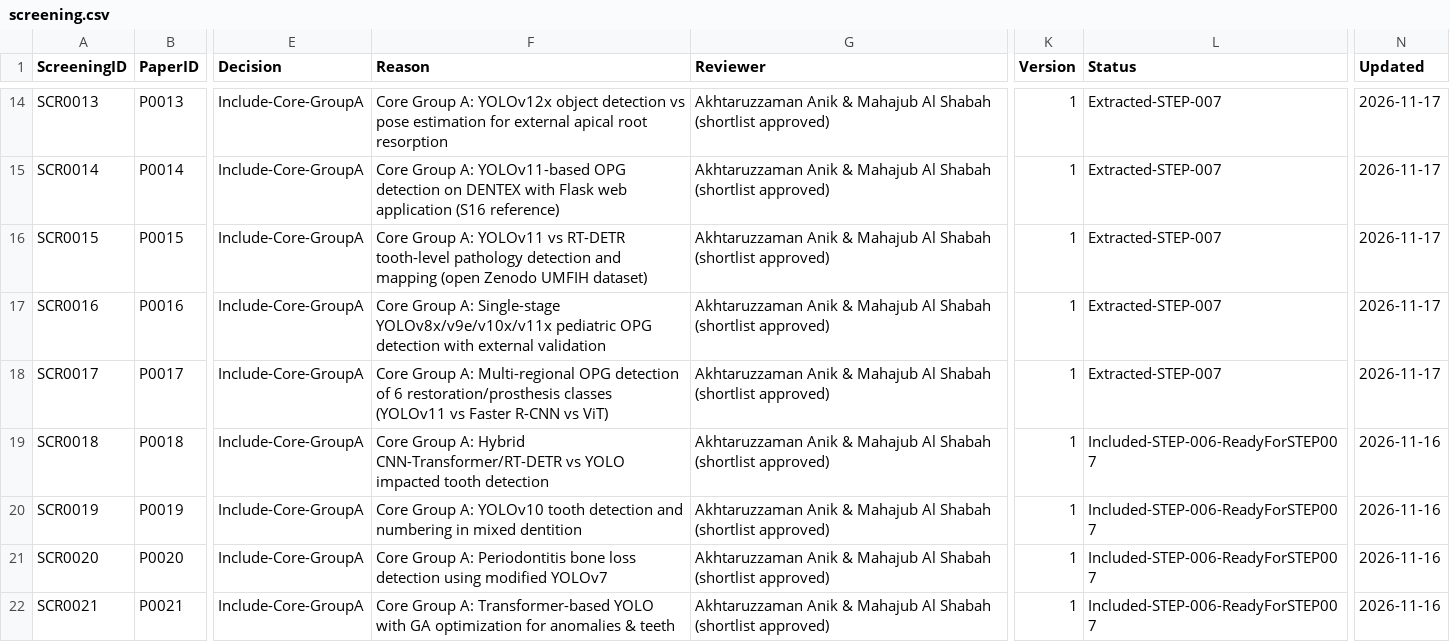
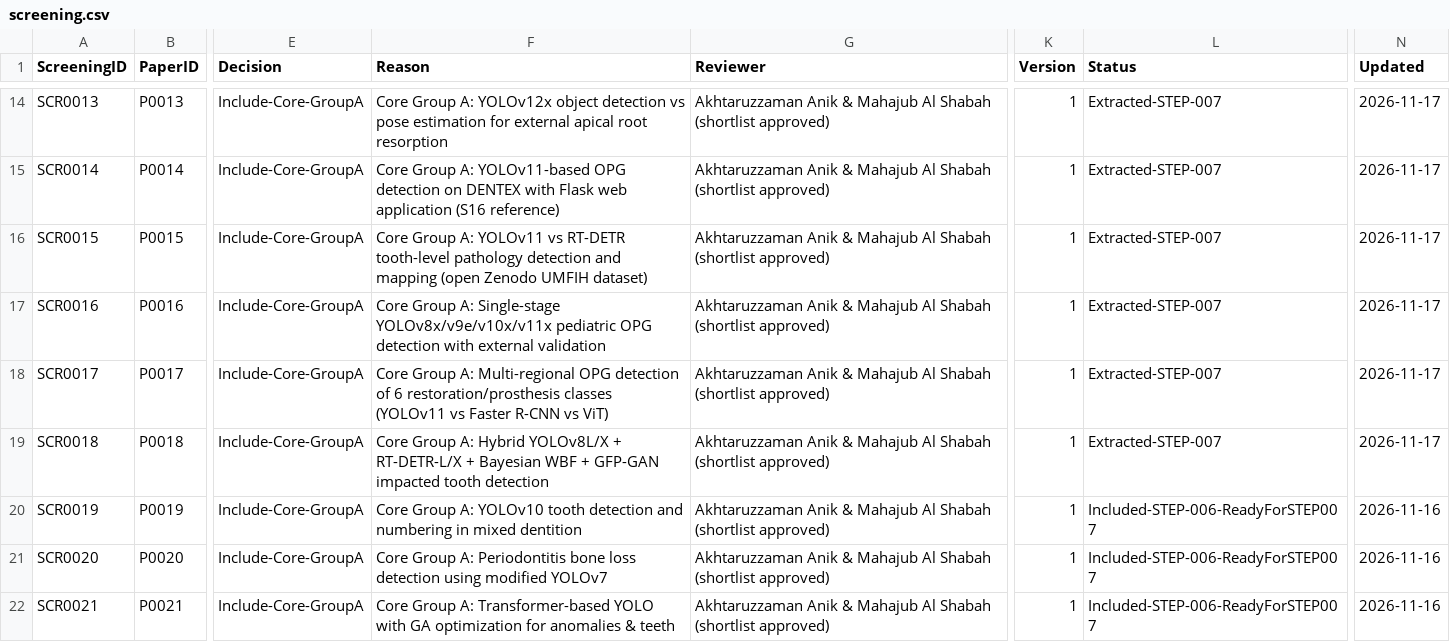
Before and after one commit to akhtaruzzamananik/Thesis-for-Defense, a CSV file: 02_Literature/screening.csv, drawn as a sheet; only a part is shown, gaps mark what is left out; the diff names each change by its address in the sheet, - before the commit and + after, or states it on an @@ line.

```diff
--- a/02_Literature/screening.csv
+++ b/02_Literature/screening.csv
-F19 (Reason): …A: Hybrid CNN-Transformer/RT-DETR vs YOLO impacted tooth…
+F19 (Reason): …A: Hybrid YOLOv8L/X + RT-DETR-L/X + Bayesian WBF + GFP-GAN impacted tooth…
-L19 (Status): Included-STEP-006-ReadyForSTEP007
+L19 (Status): Extracted-STEP-007
-N19 (Updated): 2026-11-16
+N19 (Updated): 2026-11-17
```
Also changed, not shown: 02_Literature/papers.csv, 1 other file.
